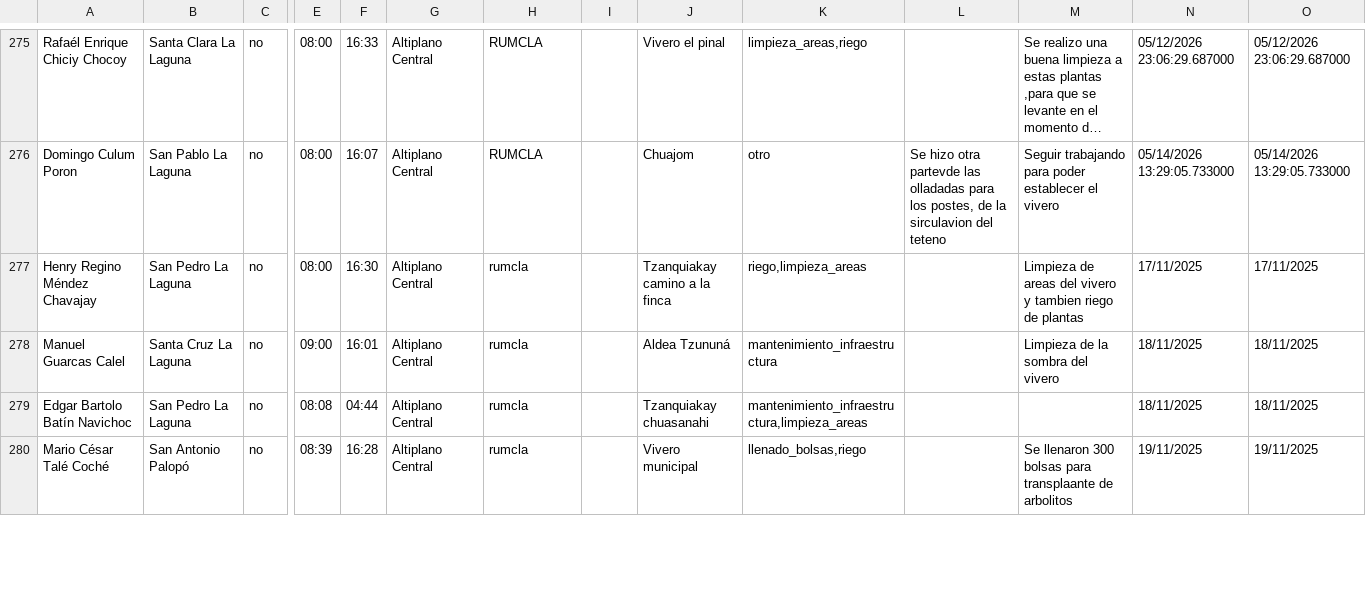
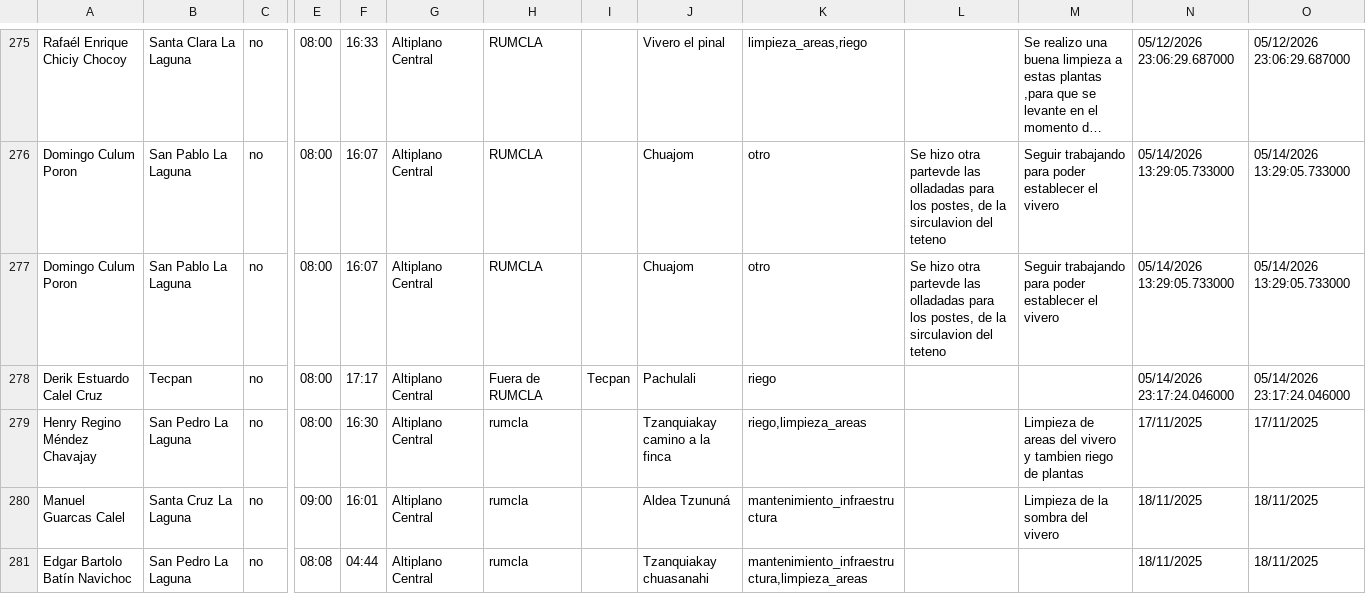
Before and after one commit to geograficaaala/guardarecursos_conap, a CSV file: docs/datos/base2_datos.csv, drawn as a sheet; only a part is shown, gaps mark what is left out; the shorter side is filled out with more unchanged rows; long unchanged cells end in …; rows hold the shown columns only; the diff names each change by its address in the sheet, - before the commit and + after, or states it on an @@ line.

```diff
--- a/docs/datos/base2_datos.csv
+++ b/docs/datos/base2_datos.csv
+row 277: Domingo Culum Poron | San Pablo La Laguna | no | 08:00 | 16:07 | Altiplano Central | RUMCLA |  | Chuajom | otro | Se hizo otra partevde las olladadas para los postes, de la sirculavion del teteno | Seguir trabajando para poder establecer el vivero | 05/14/2026 13:29:05.733000 | 05/14/2026 13:29:05.733000
+row 278: Derik Estuardo Calel Cruz | Tecpan | no | 08:00 | 17:17 | Altiplano Central | Fuera de RUMCLA | Tecpan | Pachulali | riego |  |  | 05/14/2026 23:17:24.046000 | 05/14/2026 23:17:24.046000
```
